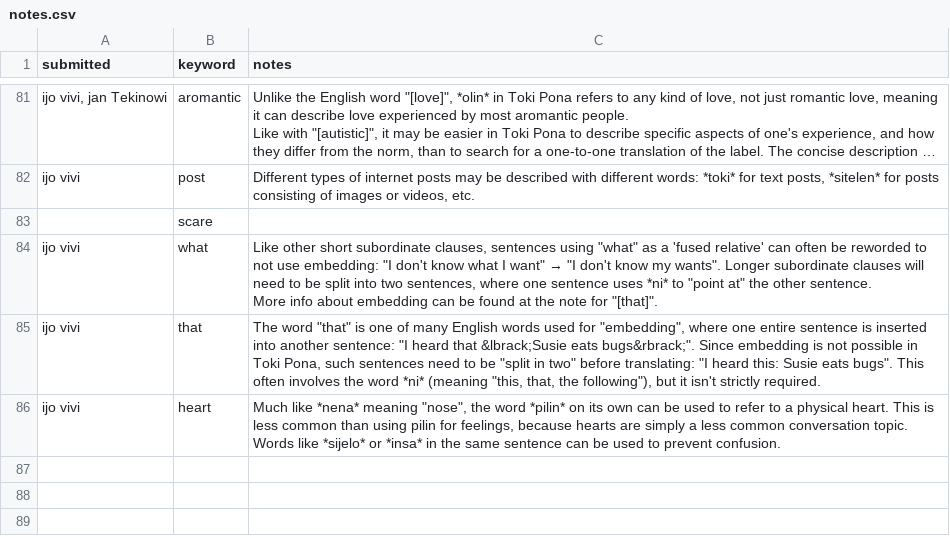
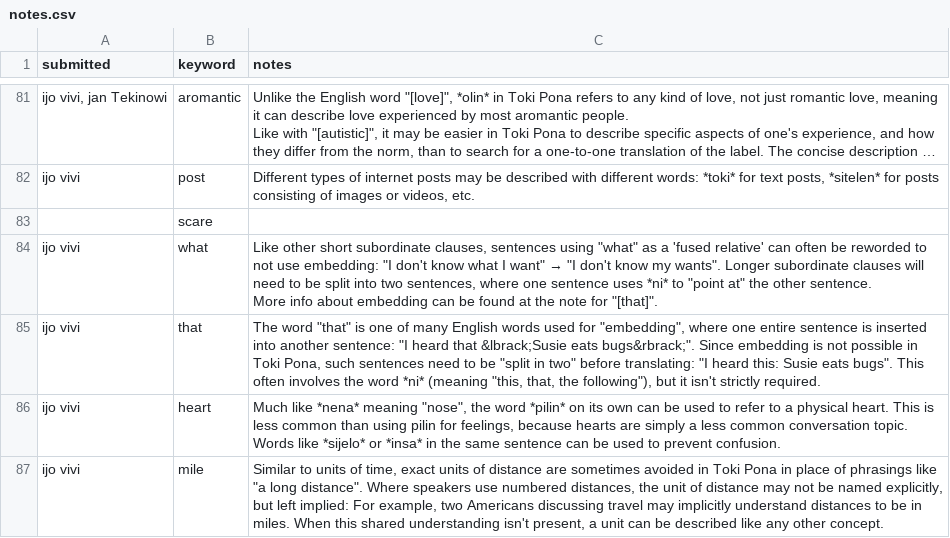
Before and after one commit to pona-la/kemeka.pona.la, a CSV file: data/notes.csv, drawn as a sheet; only a part is shown, gaps mark what is left out; long unchanged cells end in ….

Commit message:
Update data for 2026-09-12

```diff
--- a/data/notes.csv
+++ b/data/notes.csv
@@ -142 +142,2 @@ ijo vivi,that,"The word ""that"" is one of many English words used for ""embeddi
 ijo vivi,heart,"Much like *nena* meaning ""nose"", the word *pilin* on its own can be used to refer to a physical heart. This is less common than using pilin for feelings, because hearts are simply a less common conversation topic. Words like *sijelo* or *insa* in the same sentence can be used to prevent confusion."
+ijo vivi,mile,"Similar to units of time, exact units of distance are sometimes avoided in Toki Pona in place of phrasings like ""a long distance"". Where speakers use numbered distances, the unit of distance may not be named explicitly, but left implied: For example, two Americans discussing travel may implicitly understand distances to be in miles. When this shared understanding isn't present, a unit can be described like any other concept."
```
Also changed, not shown: data/definitions.csv.
